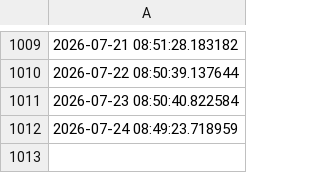
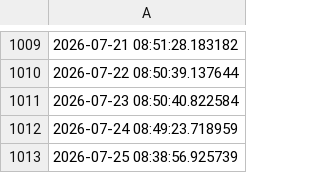
Before and after one commit to ONEcampaign/sdr_tracker, a CSV file: output/rst_updates.csv, drawn as a sheet; only a part is shown, gaps mark what is left out.

```diff
--- a/output/rst_updates.csv
+++ b/output/rst_updates.csv
@@ -1012 +1012,2 @@
 2026-07-24 08:49:23.718959
+2026-07-25 08:38:56.925739
```
